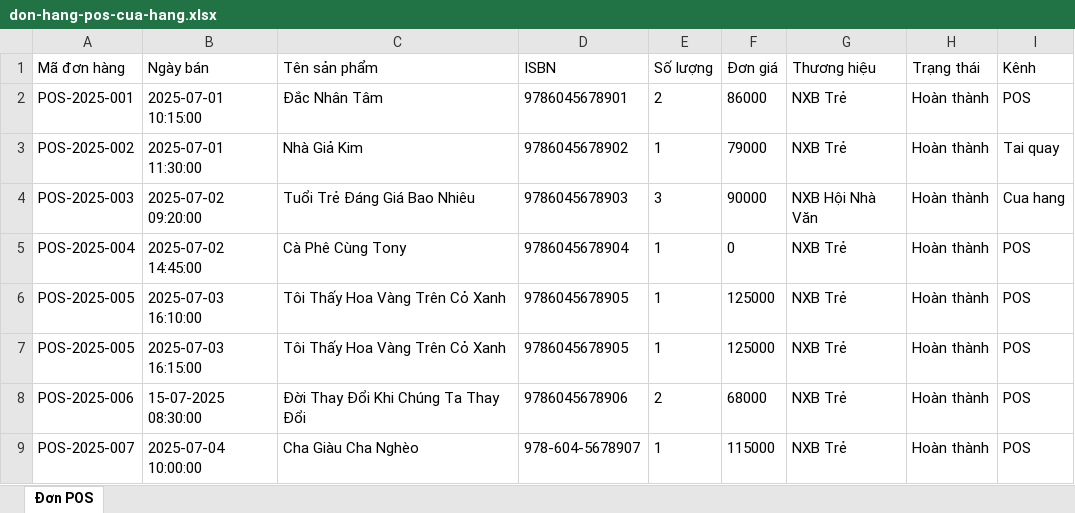
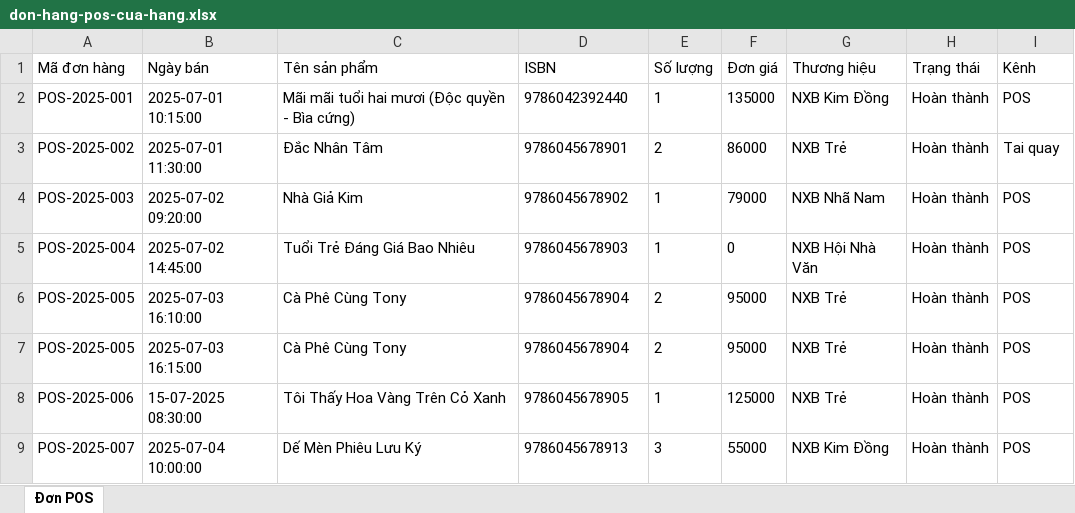
Before and after one commit to PhamAnhQuoc-HTTT/data-integration-app, an Excel workbook: sample-data/don-hang-pos-cua-hang.xlsx, sheet Đơn POS, drawn as a sheet; only a part is shown; values as stored, in another font and other column widths than the file's, no borders; the diff covers the shown part only; the diff names each change by its address in the sheet, - before the commit and + after, or states it on an @@ line.

```diff
--- a/sample-data/don-hang-pos-cua-hang.xlsx (sheet Đơn POS)
+++ b/sample-data/don-hang-pos-cua-hang.xlsx (sheet Đơn POS)
-C2 (Tên sản phẩm): Đắc Nhân Tâm
+C2 (Tên sản phẩm): Mãi mãi tuổi hai mươi (Độc quyền - Bìa cứng)
-D2 (ISBN): 9786045678901
+D2 (ISBN): 9786042392440
-E2 (Số lượng): 2
+E2 (Số lượng): 1
-F2 (Đơn giá): 86000
+F2 (Đơn giá): 135000
-G2 (Thương hiệu): NXB Trẻ
+G2 (Thương hiệu): NXB Kim Đồng
-C3 (Tên sản phẩm): Nhà Giả Kim
+C3 (Tên sản phẩm): Đắc Nhân Tâm
-D3 (ISBN): 9786045678902
+D3 (ISBN): 9786045678901
-E3 (Số lượng): 1
+E3 (Số lượng): 2
-F3 (Đơn giá): 79000
+F3 (Đơn giá): 86000
-C4 (Tên sản phẩm): Tuổi Trẻ Đáng Giá Bao Nhiêu
+C4 (Tên sản phẩm): Nhà Giả Kim
-D4 (ISBN): 9786045678903
+D4 (ISBN): 9786045678902
-E4 (Số lượng): 3
+E4 (Số lượng): 1
-F4 (Đơn giá): 90000
+F4 (Đơn giá): 79000
-G4 (Thương hiệu): NXB Hội Nhà Văn
+G4 (Thương hiệu): NXB Nhã Nam
-I4 (Kênh): Cua hang
+I4 (Kênh): POS
-C5 (Tên sản phẩm): Cà Phê Cùng Tony
+C5 (Tên sản phẩm): Tuổi Trẻ Đáng Giá Bao Nhiêu
-D5 (ISBN): 9786045678904
+D5 (ISBN): 9786045678903
-G5 (Thương hiệu): NXB Trẻ
+G5 (Thương hiệu): NXB Hội Nhà Văn
-C6:C7 (Tên sản phẩm): Tôi Thấy Hoa Vàng Trên Cỏ Xanh
+C6:C7 (Tên sản phẩm): Cà Phê Cùng Tony
-D6:D7 (ISBN): 9786045678905
+D6:D7 (ISBN): 9786045678904
-E6:E7 (Số lượng): 1
+E6:E7 (Số lượng): 2
-F6:F7 (Đơn giá): 125000
+F6:F7 (Đơn giá): 95000
-C8 (Tên sản phẩm): Đời Thay Đổi Khi Chúng Ta Thay Đổi
+C8 (Tên sản phẩm): Tôi Thấy Hoa Vàng Trên Cỏ Xanh
-D8 (ISBN): 9786045678906
+D8 (ISBN): 9786045678905
-E8 (Số lượng): 2
+E8 (Số lượng): 1
-F8 (Đơn giá): 68000
+F8 (Đơn giá): 125000
-C9 (Tên sản phẩm): Cha Giàu Cha Nghèo
+C9 (Tên sản phẩm): Dế Mèn Phiêu Lưu Ký
-D9 (ISBN): 978-604-5678907
+D9 (ISBN): 9786045678913
-E9 (Số lượng): 1
+E9 (Số lượng): 3
-F9 (Đơn giá): 115000
+F9 (Đơn giá): 55000
-G9 (Thương hiệu): NXB Trẻ
+G9 (Thương hiệu): NXB Kim Đồng
```
Also changed, not shown: 20 removed rows and 5 edited cells elsewhere in this sheet, sample-data/danh-muc-san-pham-chuan.xlsx, sample-data/don-hang-online-shopee.xlsx, 8 other files.
